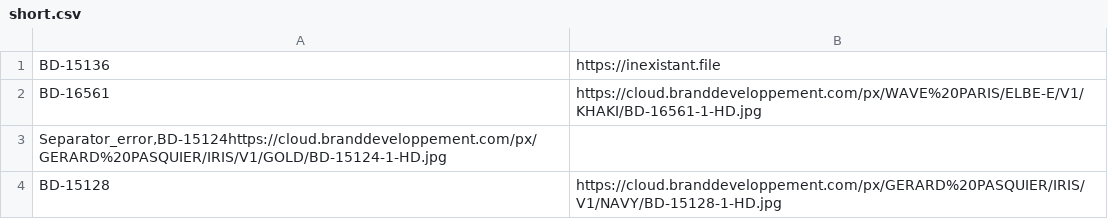
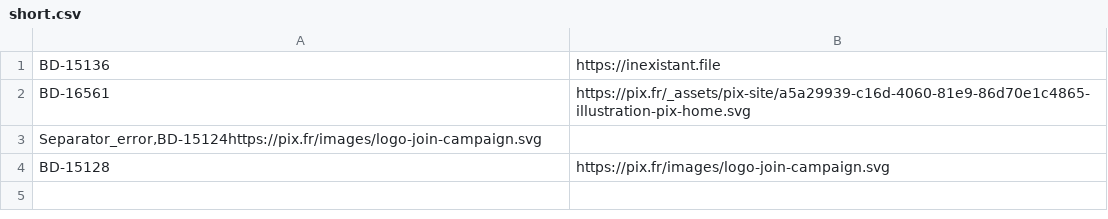
Before and after one commit to jbuget/image-url-checker, a CSV file: data/short.csv, drawn as a sheet.

Commit message:
Add some tests to data/short.csv

```diff
--- a/data/short.csv
+++ b/data/short.csv
@@ -1,4 +1,4 @@
 BD-15136;https://inexistant.file
-BD-16561;https://cloud.branddeveloppement.com/px/WAVE%20PARIS/ELBE-E/V1/KHAKI/BD-16561-1-HD.jpg
-Separator_error,BD-15124https://cloud.branddeveloppement.com/px/GERARD%20PASQUIER/IRIS/V1/GOLD/BD-15124-1-HD.jpg
-BD-15128;https://cloud.branddeveloppement.com/px/GERARD%20PASQUIER/IRIS/V1/NAVY/BD-15128-1-HD.jpg
+BD-16561;https://pix.fr/_assets/pix-site/a5a29939-c16d-4060-81e9-86d70e1c4865-illustration-pix-home.svg
+Separator_error,BD-15124https://pix.fr/images/logo-join-campaign.svg
+BD-15128;https://pix.fr/images/logo-join-campaign.svg
```
